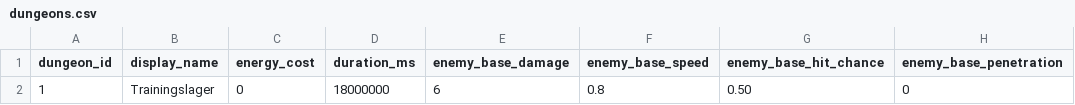
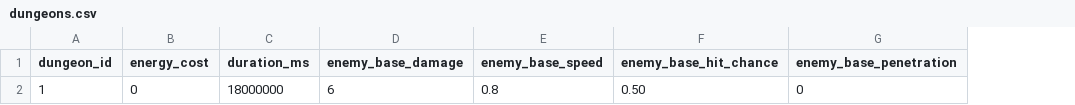
Before and after one commit to artxanderwolf/pj-nobrainer, a CSV file: balancing/tables/dungeons.csv, drawn as a sheet; only a part is shown; the diff names each change by its address in the sheet, - before the commit and + after, or states it on an @@ line.

Commit message:
Keep Dungeon balance schema unchanged

```diff
--- a/balancing/tables/dungeons.csv
+++ b/balancing/tables/dungeons.csv
-column B (display_name), row 2: Trainingslager
```
